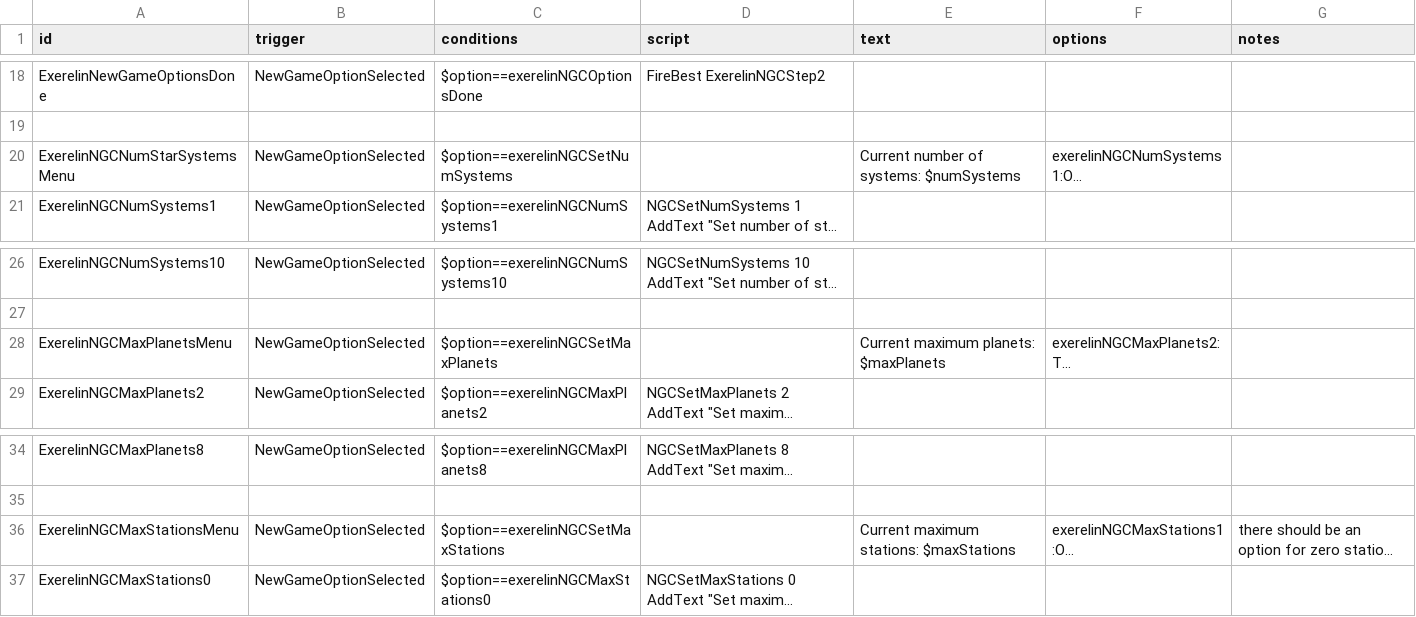
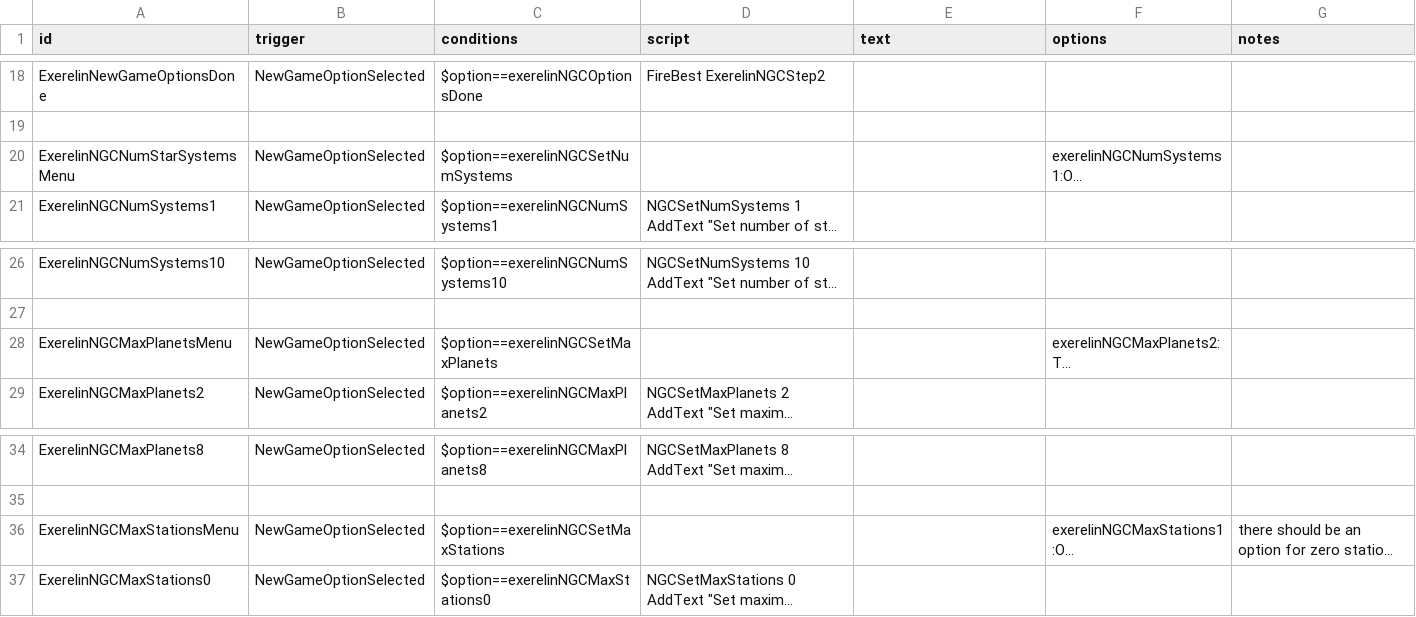
Before and after one commit to Histidine91/Nexerelin, a CSV file: data/campaign/rules.csv, drawn as a sheet; only a part is shown, gaps mark what is left out; long unchanged cells end in …; the diff names each change by its address in the sheet, - before the commit and + after, or states it on an @@ line.

```diff
--- a/data/campaign/rules.csv
+++ b/data/campaign/rules.csv
-E20 (text): Current number of systems: $numSystems
+E20 (text): (empty)
-E28 (text): Current maximum planets: $maxPlanets
+E28 (text): (empty)
-E36 (text): Current maximum stations: $maxStations
+E36 (text): (empty)
```
Also changed, not shown: 4 other files.
